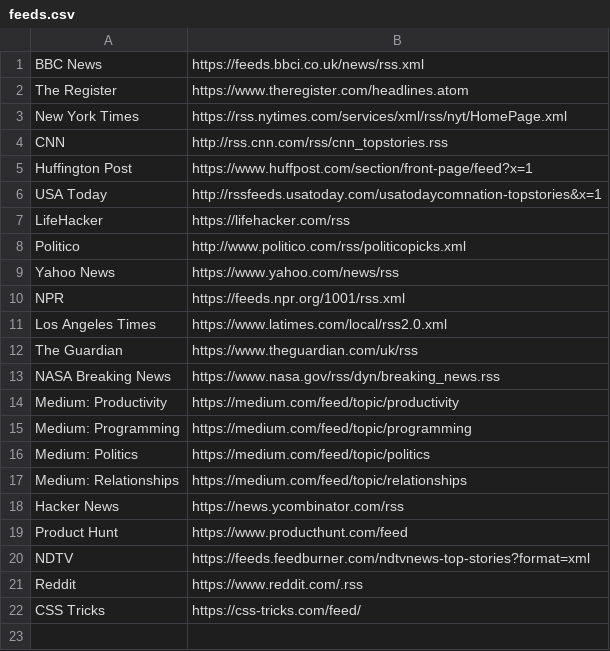
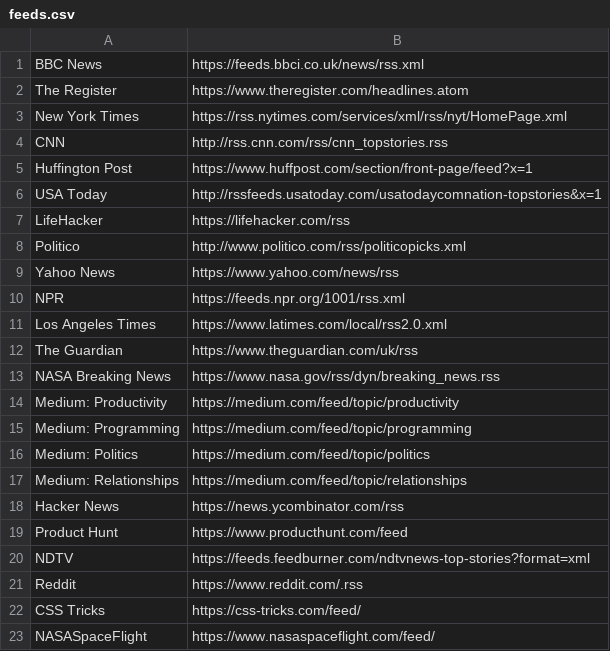
Before and after one commit to rubenwardy/renewedtab, a CSV file: src/server/data/feeds.csv, drawn as a sheet; the diff names each change by its address in the sheet, - before the commit and + after, or states it on an @@ line.

```diff
--- a/src/server/data/feeds.csv
+++ b/src/server/data/feeds.csv
+row 23: NASASpaceFlight | https://www.nasaspaceflight.com/feed/
```
Also changed, not shown: 3 other files.
